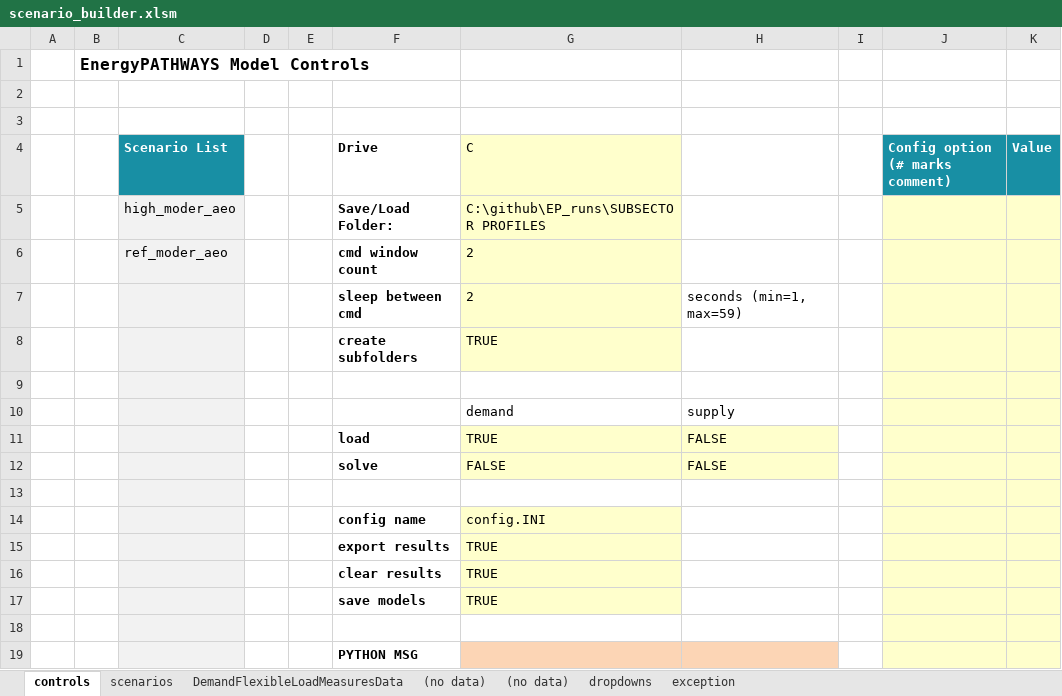
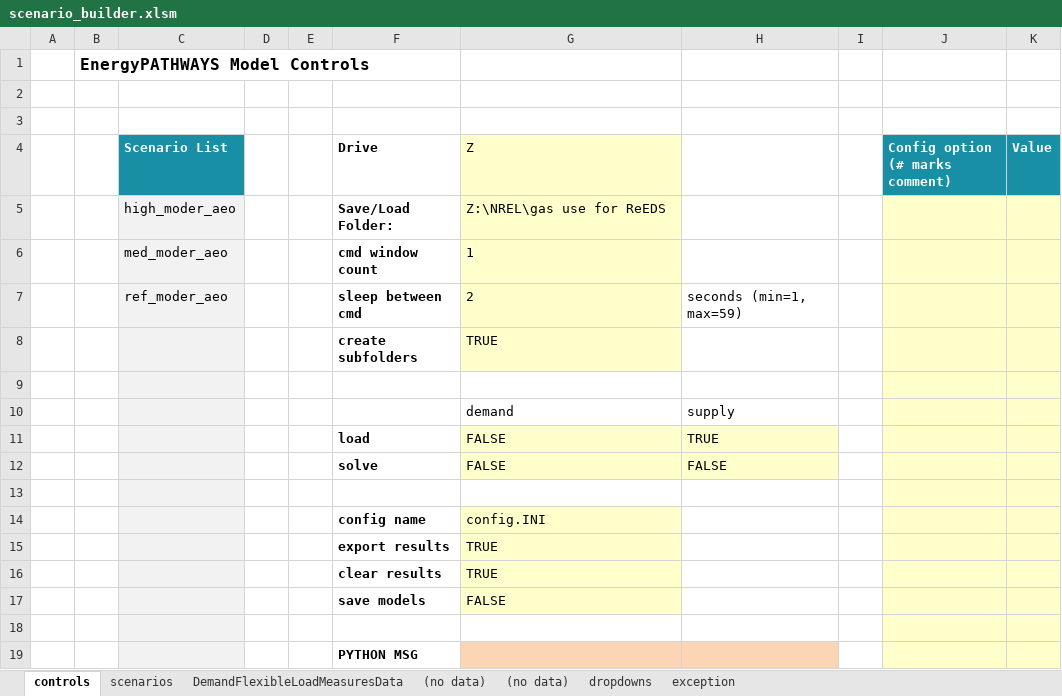
Before and after one commit to energyPATHWAYS/EnergyPATHWAYS, an Excel workbook: model_building_tools/scenario_builder/scenario_builder.xlsm, sheet controls, drawn as a sheet; values as stored, in another font and other column widths than the file's, no borders; charts and pictures and conditional formats not drawn; removed rows and columns are numbered as before the commit, all else as after; the diff names each change by its address in the sheet, - before the commit and + after, or states it on an @@ line.

```diff
--- a/model_building_tools/scenario_builder/scenario_builder.xlsm (sheet controls)
+++ b/model_building_tools/scenario_builder/scenario_builder.xlsm (sheet controls)
-G4: C
+G4: Z
-G5 (Z): C:\github\EP_runs\SUBSECTOR PROFILES
+G5 (Z): Z:\NREL\gas use for ReEDS
-C6 (Scenario List): ref_moder_aeo
+C6 (Scenario List): med_moder_aeo
-G6 (Z): 2
+G6 (Z): 1
-C7 (Scenario List): (empty)
+C7 (Scenario List): ref_moder_aeo
-row 11:  |  |  |  |  | load | TRUE | FALSE
+row 11:  |  |  |  |  | load | FALSE | TRUE
-G17 (Z): TRUE
+G17 (Z): FALSE
```
Also changed, not shown: 6 other files.
